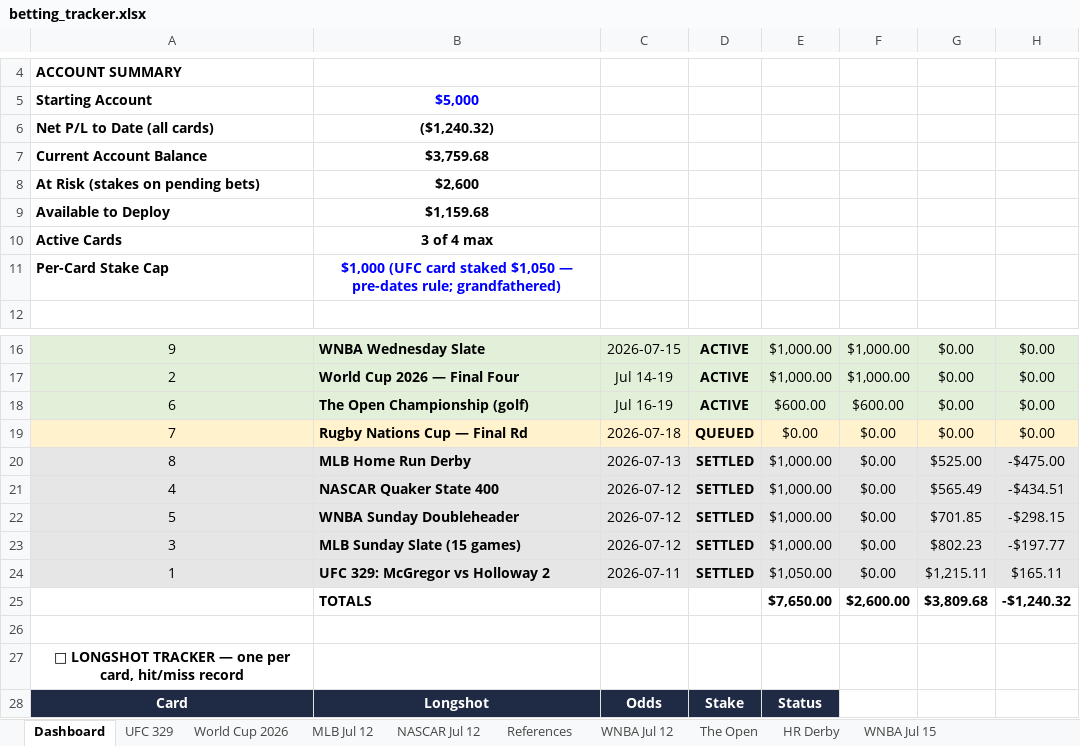
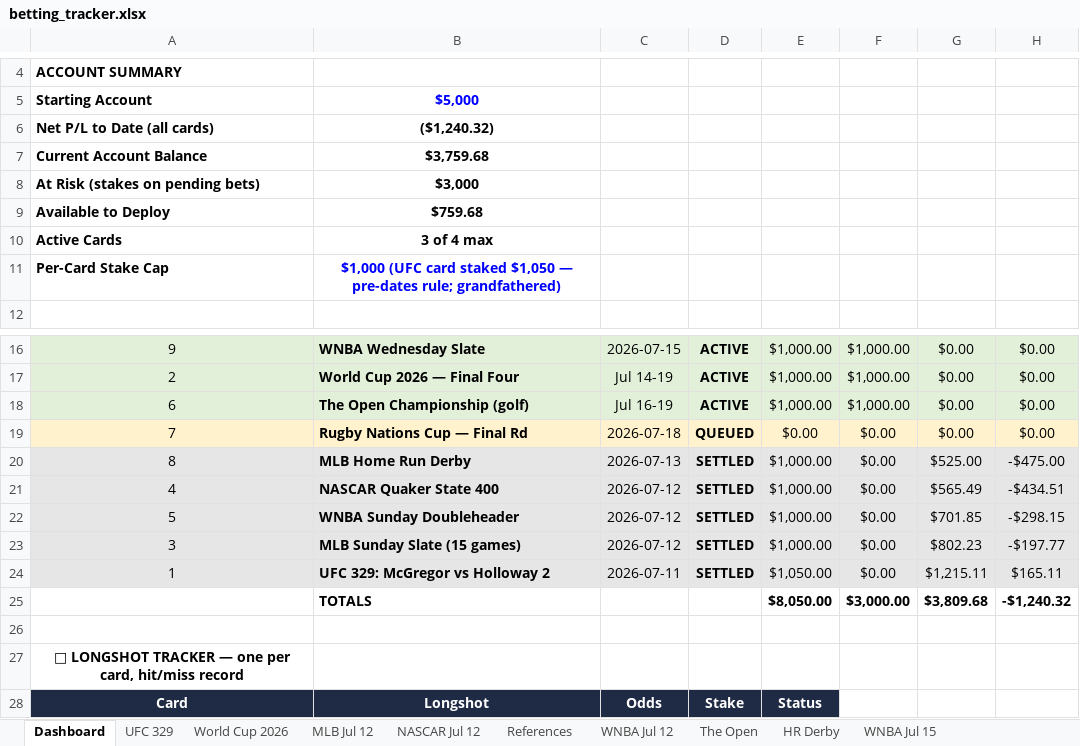
Before and after one commit to Jduchock/BettingPredictor, an Excel workbook: betting_tracker.xlsx, sheet Dashboard, drawn as a sheet; only a part is shown, gaps mark what is left out; values as stored, in another font and other column widths than the file's, no borders; conditional formats not drawn; the diff names each change by its address in the sheet, - before the commit and + after, or states it on an @@ line.

```diff
--- a/betting_tracker.xlsx (sheet Dashboard)
+++ b/betting_tracker.xlsx (sheet Dashboard)
-B8: $2,600
+B8: $3,000
-B9: $1,159.68
+B9: $759.68
-E18: $600.00
+E18: $1,000.00
-F18: $600.00
+F18: $1,000.00
-E25: $7,650.00
+E25: $8,050.00
-F25: $2,600.00
+F25: $3,000.00
```
Also changed, not shown: sheet The Open, formulas that keep their value, 5 other files.
